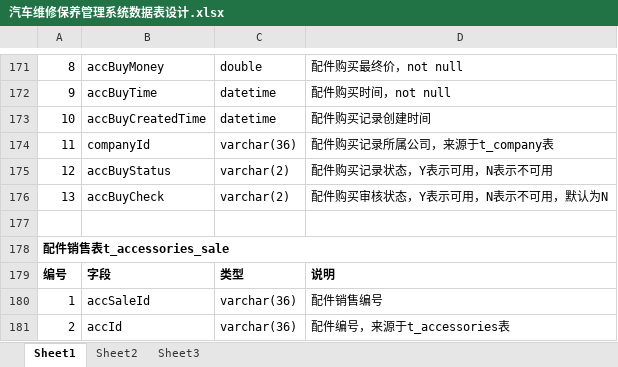
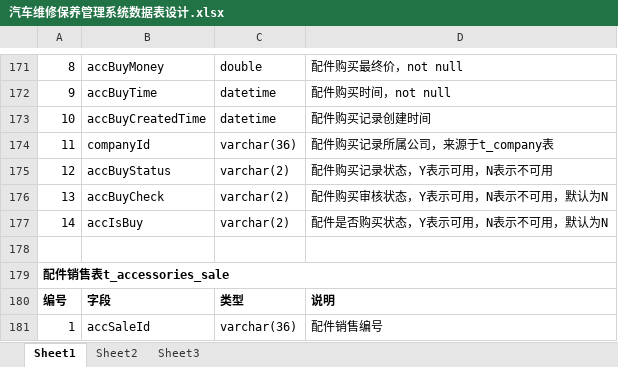
Before and after one commit to GZWgssmart/AutoPlatform, an Excel workbook: documents/汽车维修保养管理系统数据表设计.xlsx, sheet Sheet1, drawn as a sheet; only a part is shown, gaps mark what is left out; the shorter side is filled out with more unchanged rows; values as stored, in another font and other column widths than the file's, no borders; the diff names each change by its address in the sheet, - before the commit and + after, or states it on an @@ line.

```diff
--- a/documents/汽车维修保养管理系统数据表设计.xlsx (sheet Sheet1)
+++ b/documents/汽车维修保养管理系统数据表设计.xlsx (sheet Sheet1)
+row 177: 14 | accIsBuy | varchar(2) | 配件是否购买状态，Y表示可用，N表示不可用，默认为N
```
Also changed, not shown: 5 other files.
